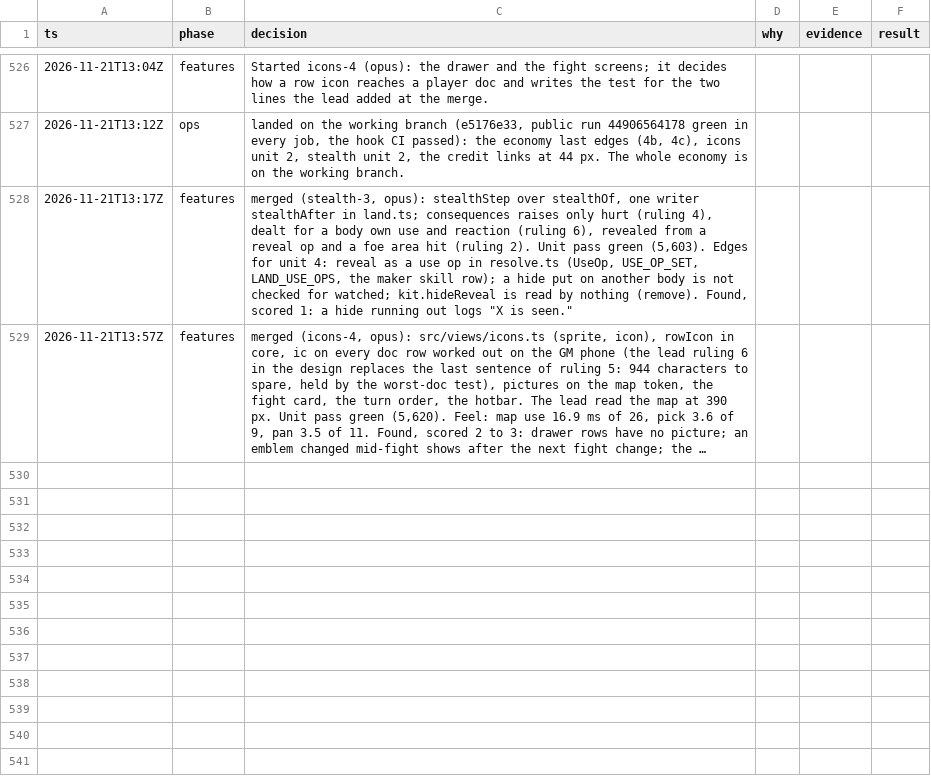
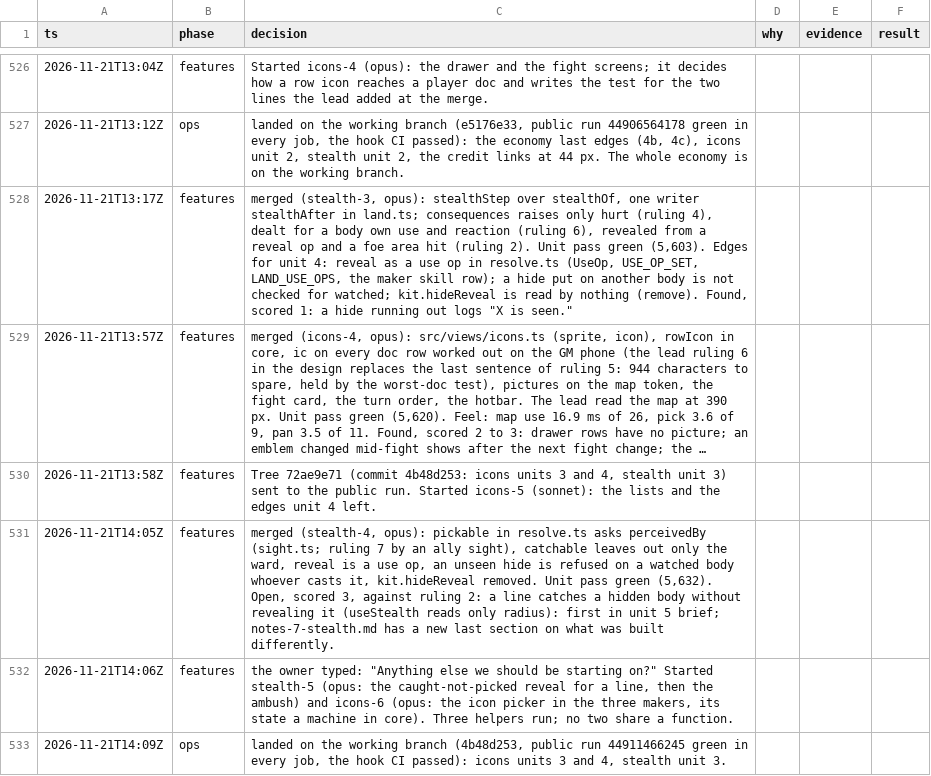
Before and after one commit to makoots-png/System-gaming-public, a TSV file: docs/agent-handoff/decisions.tsv, drawn as a sheet; only a part is shown, gaps mark what is left out; long unchanged cells end in …; the diff names each change by its address in the sheet, - before the commit and + after, or states it on an @@ line.

```diff
--- a/docs/agent-handoff/decisions.tsv
+++ b/docs/agent-handoff/decisions.tsv
+row 530: 2026-11-21T13:58Z | features | Tree 72ae9e71 (commit 4b48d253: icons units 3 and 4, stealth unit 3) sent to the public run. Started icons-5 (sonnet): the lists and the edges unit 4 left.
+row 531: 2026-11-21T14:05Z | features | merged (stealth-4, opus): pickable in resolve.ts asks perceivedBy (sight.ts; ruling 7 by an ally sight), catchable leaves out only the ward, reveal is a use op, an unseen hide is refused on a watched body whoever casts it, kit.hideReveal removed. Unit pass green (5,632). Open, scored 3, against ruling 2: a line catches a hidden body without revealing it (useStealth reads only radius): first in unit 5 brief; notes-7-stealth.md has a new last section on what was built differently.
+row 532: 2026-11-21T14:06Z | features | the owner typed: "Anything else we should be starting on?" Started stealth-5 (opus: the caught-not-picked reveal for a line, then the ambush) and icons-6 (opus: the icon picker in the three makers, its state a machine in core). Three helpers run; no two share a function.
+row 533: 2026-11-21T14:09Z | ops | landed on the working branch (4b48d253, public run 44911466245 green in every job, the hook CI passed): icons units 3 and 4, stealth unit 3.
```
Also changed, not shown: 21 other files.
